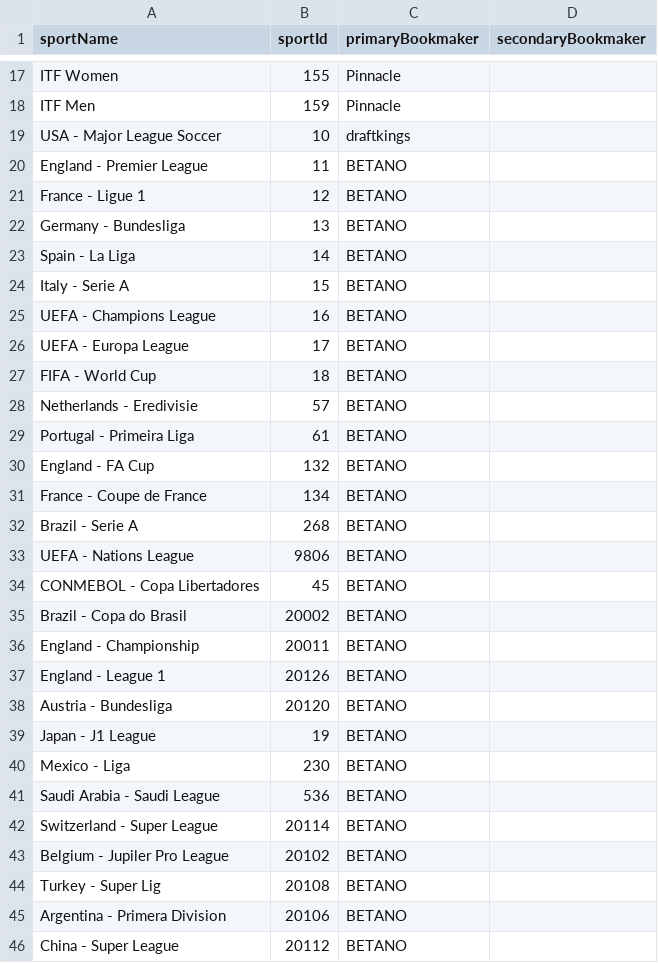
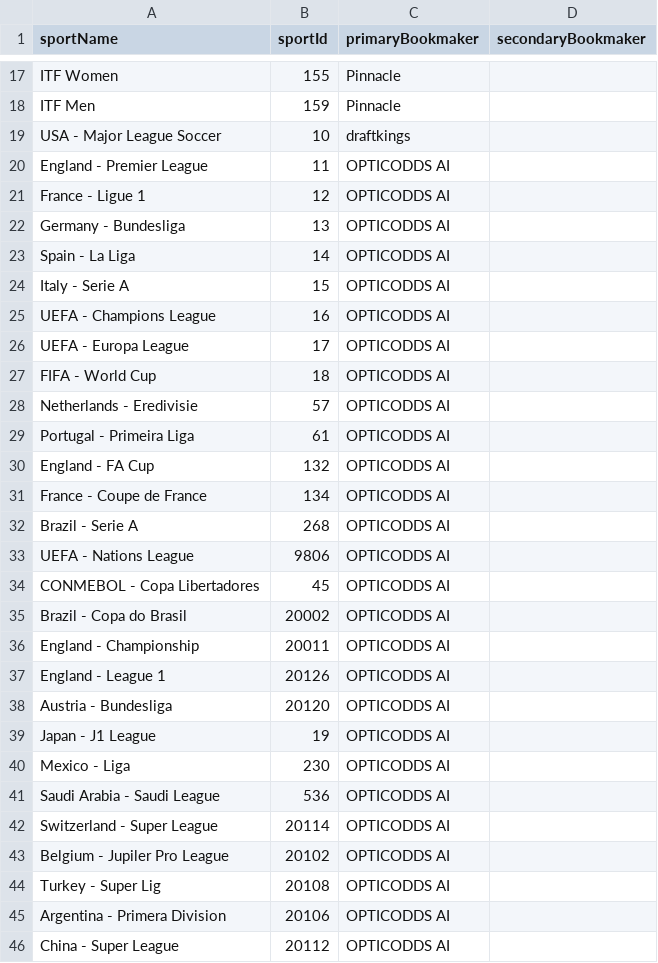
Before and after one commit to thales-markets/sports-markets-v2-risk-management, a CSV file: bookmakers-data.csv, drawn as a sheet; only a part is shown, gaps mark what is left out; the diff covers the shown part only.

Commit message:
Update bookmakers-data.csv

```diff
--- a/bookmakers-data.csv
+++ b/bookmakers-data.csv
@@ -19,28 +19,28 @@ ITF Men,159,Pinnacle,
 USA - Major League Soccer,10,draftkings,
-England - Premier League,11,BETANO,
-France - Ligue 1,12,BETANO,
-Germany - Bundesliga,13,BETANO,
-Spain - La Liga,14,BETANO,
-Italy - Serie A,15,BETANO,
-UEFA - Champions League,16,BETANO,
-UEFA - Europa League,17,BETANO,
-FIFA - World Cup,18,BETANO,
-Netherlands - Eredivisie,57,BETANO,
-Portugal - Primeira Liga,61,BETANO,
-England - FA Cup,132,BETANO,
-France - Coupe de France,134,BETANO,
-Brazil - Serie A,268,BETANO,
-UEFA - Nations League,9806,BETANO,
-CONMEBOL - Copa Libertadores,45,BETANO,
-Brazil - Copa do Brasil,20002,BETANO,
-England - Championship,20011,BETANO,
-England - League 1,20126,BETANO,
-Austria - Bundesliga,20120,BETANO,
-Japan - J1 League,19,BETANO,
-Mexico - Liga ,230,BETANO,
-Saudi Arabia - Saudi League,536,BETANO,
-Switzerland - Super League,20114,BETANO,
-Belgium - Jupiler Pro League,20102,BETANO,
-Turkey - Super Lig,20108,BETANO,
-Argentina - Primera Division,20106,BETANO,
-China - Super League,20112,BETANO,
+England - Premier League,11,OPTICODDS AI,
+France - Ligue 1,12,OPTICODDS AI,
+Germany - Bundesliga,13,OPTICODDS AI,
+Spain - La Liga,14,OPTICODDS AI,
+Italy - Serie A,15,OPTICODDS AI,
+UEFA - Champions League,16,OPTICODDS AI,
+UEFA - Europa League,17,OPTICODDS AI,
+FIFA - World Cup,18,OPTICODDS AI,
+Netherlands - Eredivisie,57,OPTICODDS AI,
+Portugal - Primeira Liga,61,OPTICODDS AI,
+England - FA Cup,132,OPTICODDS AI,
+France - Coupe de France,134,OPTICODDS AI,
+Brazil - Serie A,268,OPTICODDS AI,
+UEFA - Nations League,9806,OPTICODDS AI,
+CONMEBOL - Copa Libertadores,45,OPTICODDS AI,
+Brazil - Copa do Brasil,20002,OPTICODDS AI,
+England - Championship,20011,OPTICODDS AI,
+England - League 1,20126,OPTICODDS AI,
+Austria - Bundesliga,20120,OPTICODDS AI,
+Japan - J1 League,19,OPTICODDS AI,
+Mexico - Liga ,230,OPTICODDS AI,
+Saudi Arabia - Saudi League,536,OPTICODDS AI,
+Switzerland - Super League,20114,OPTICODDS AI,
+Belgium - Jupiler Pro League,20102,OPTICODDS AI,
+Turkey - Super Lig,20108,OPTICODDS AI,
+Argentina - Primera Division,20106,OPTICODDS AI,
+China - Super League,20112,OPTICODDS AI,
```
Also changed, not shown: 131 edited cells elsewhere in this file.
